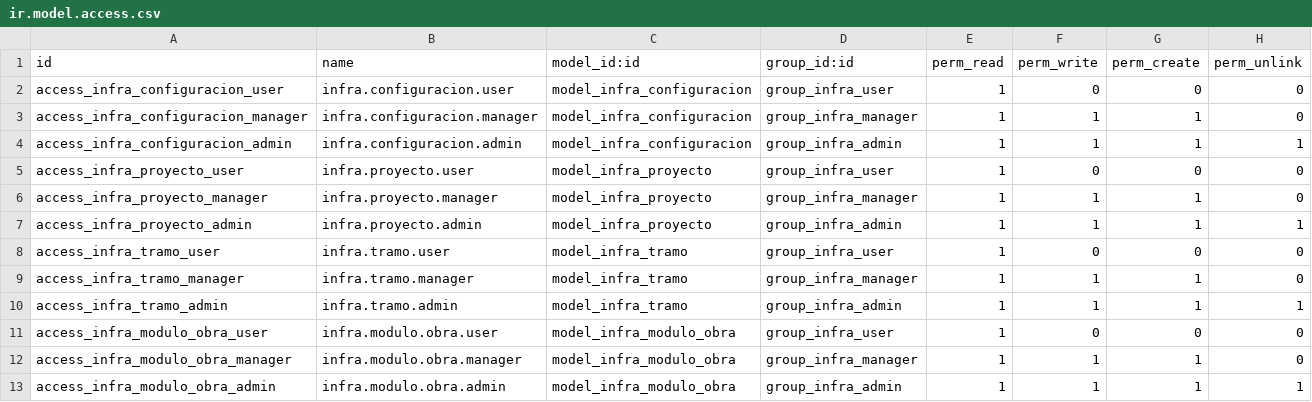
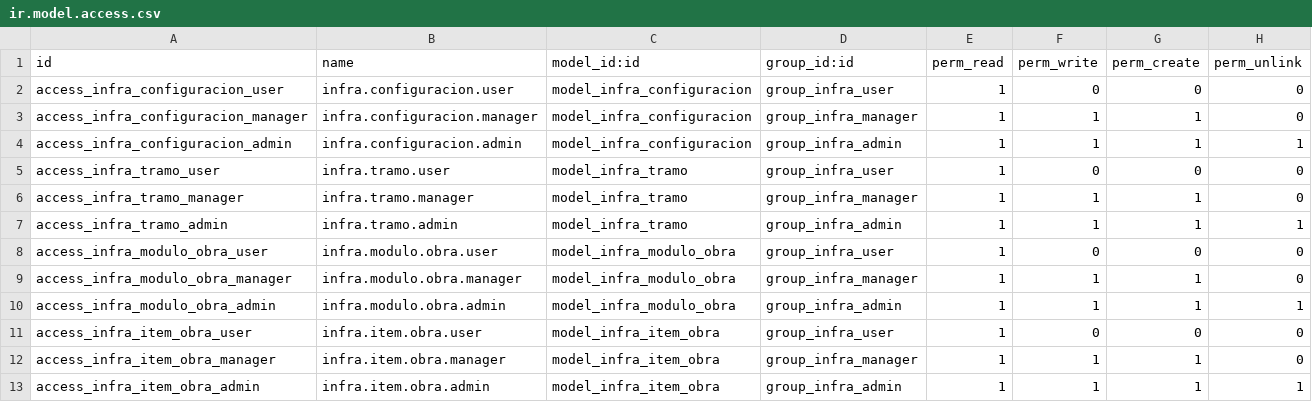
Before and after one commit to misaelgemio/ltd_infra, a CSV file: security/ir.model.access.csv, drawn as a sheet; only a part is shown; the shorter side is filled out with more unchanged rows.

```diff
--- a/security/ir.model.access.csv
+++ b/security/ir.model.access.csv
@@ -4,5 +4,2 @@ access_infra_configuracion_manager,infra.configuracion.manager,model_infra_confi
 access_infra_configuracion_admin,infra.configuracion.admin,model_infra_configuracion,group_infra_admin,1,1,1,1
-access_infra_proyecto_user,infra.proyecto.user,model_infra_proyecto,group_infra_user,1,0,0,0
-access_infra_proyecto_manager,infra.proyecto.manager,model_infra_proyecto,group_infra_manager,1,1,1,0
-access_infra_proyecto_admin,infra.proyecto.admin,model_infra_proyecto,group_infra_admin,1,1,1,1
 access_infra_tramo_user,infra.tramo.user,model_infra_tramo,group_infra_user,1,0,0,0
```
Also changed, not shown: 17 other files.
